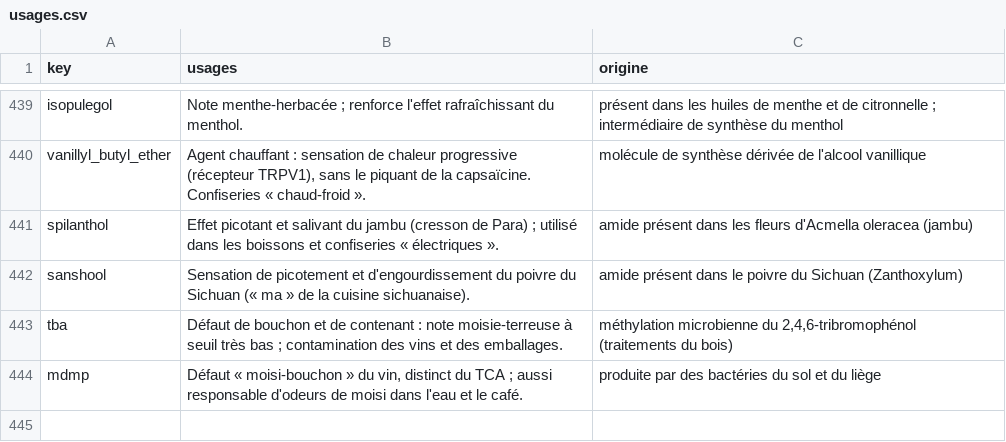
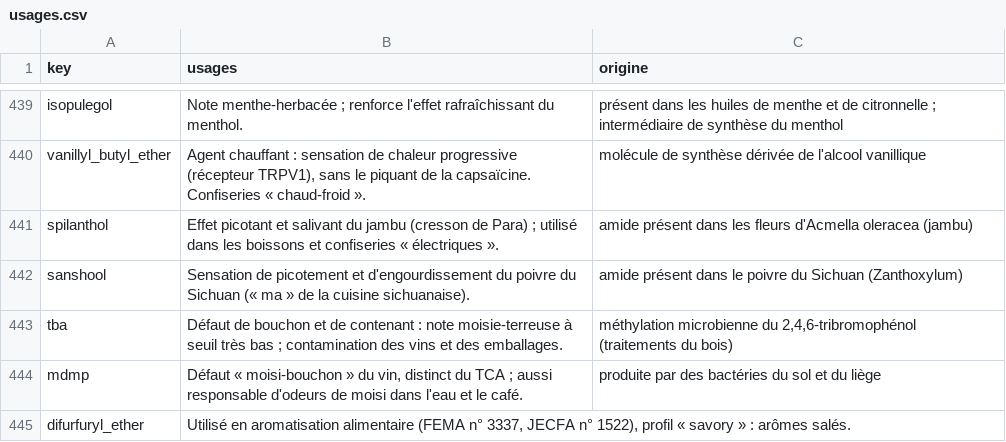
Before and after one commit to LilianMtngc/flavoring-flashcards, a CSV file: data/usages.csv, drawn as a sheet; only a part is shown, gaps mark what is left out.

```diff
--- a/data/usages.csv
+++ b/data/usages.csv
@@ -444 +444,2 @@ tba;"Défaut de bouchon et de contenant : note moisie-terreuse à seuil très ba
 mdmp;"Défaut « moisi-bouchon » du vin, distinct du TCA ; aussi responsable d'odeurs de moisi dans l'eau et le café.";produite par des bactéries du sol et du liège
+difurfuryl_ether;Utilisé en aromatisation alimentaire (FEMA n° 3337, JECFA n° 1522), profil « savory » : arômes salés.;
```
Also changed, not shown: data/glossaire.csv, data/molecules_ref.csv, 14 other files.
